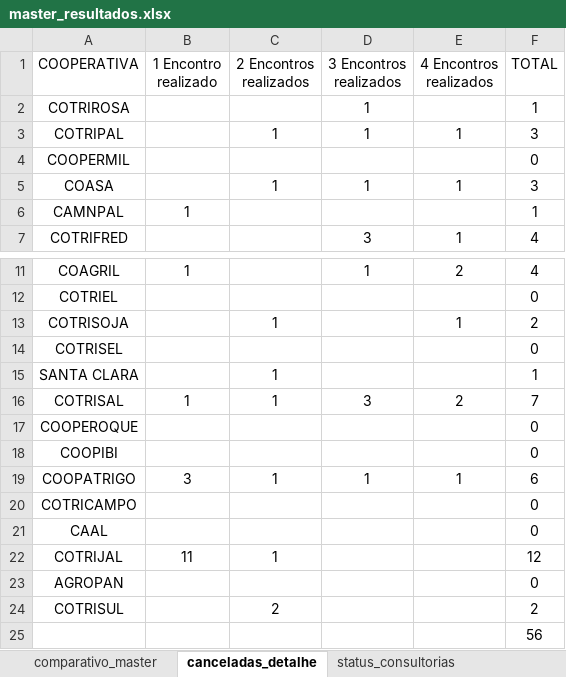
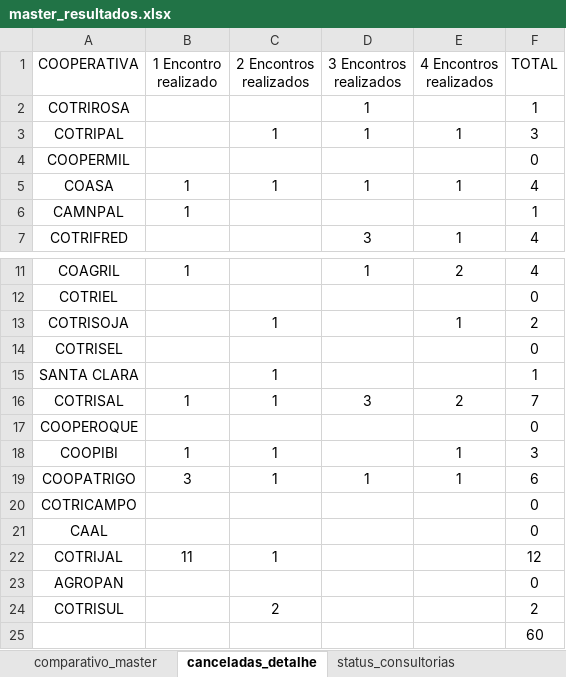
Before and after one commit to ricardosaran/EP-PROPRIEDADE-DIGITAL, an Excel workbook: master_resultados.xlsx, sheet canceladas_detalhe, drawn as a sheet; only a part is shown, gaps mark what is left out; values as stored, in another font and other column widths than the file's, no borders; the diff names each change by its address in the sheet, - before the commit and + after, or states it on an @@ line.

```diff
--- a/master_resultados.xlsx (sheet canceladas_detalhe)
+++ b/master_resultados.xlsx (sheet canceladas_detalhe)
-B5 (1 Encontro realizado): (empty)
+B5 (1 Encontro realizado): 1
-F5 (TOTAL): 3
+F5 (TOTAL): 4
-B18 (1 Encontro realizado): (empty)
+B18 (1 Encontro realizado): 1
-C18 (2 Encontros realizados): (empty)
+C18 (2 Encontros realizados): 1
-E18 (4 Encontros realizados): (empty)
+E18 (4 Encontros realizados): 1
-F18 (TOTAL): 0
+F18 (TOTAL): 3
-F25 (TOTAL): 56
+F25 (TOTAL): 60
```
Also changed, not shown: sheet niveis_master, sheet comparativo_master, sheet financeiro_master, sheet status_consultorias, hidden cells.
